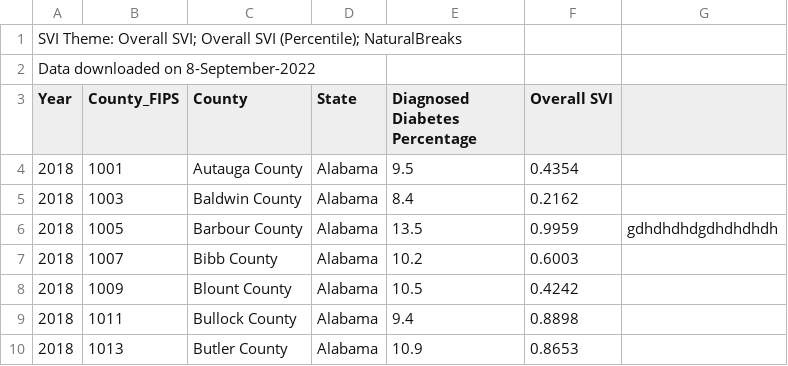
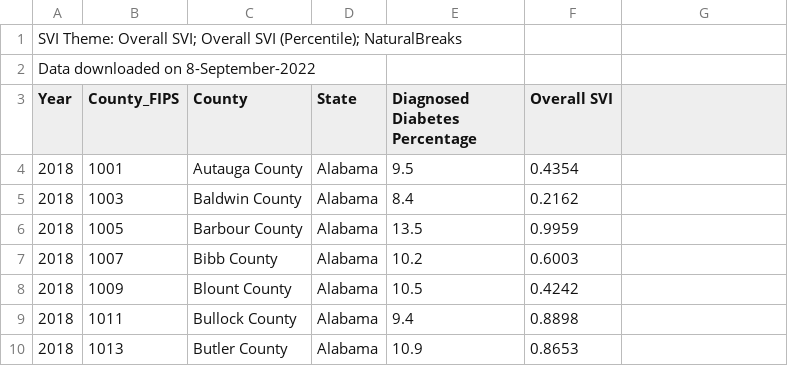
Before and after one commit to Vicent1996/ADA_class2, a CSV file: DiabetesAtlasData.csv, drawn as a sheet; only a part is shown; the diff names each change by its address in the sheet, - before the commit and + after, or states it on an @@ line.

Commit message:
First file

```diff
--- a/DiabetesAtlasData.csv
+++ b/DiabetesAtlasData.csv
-G6: gdhdhdhdgdhdhdhdh
+G6: (empty)
```
